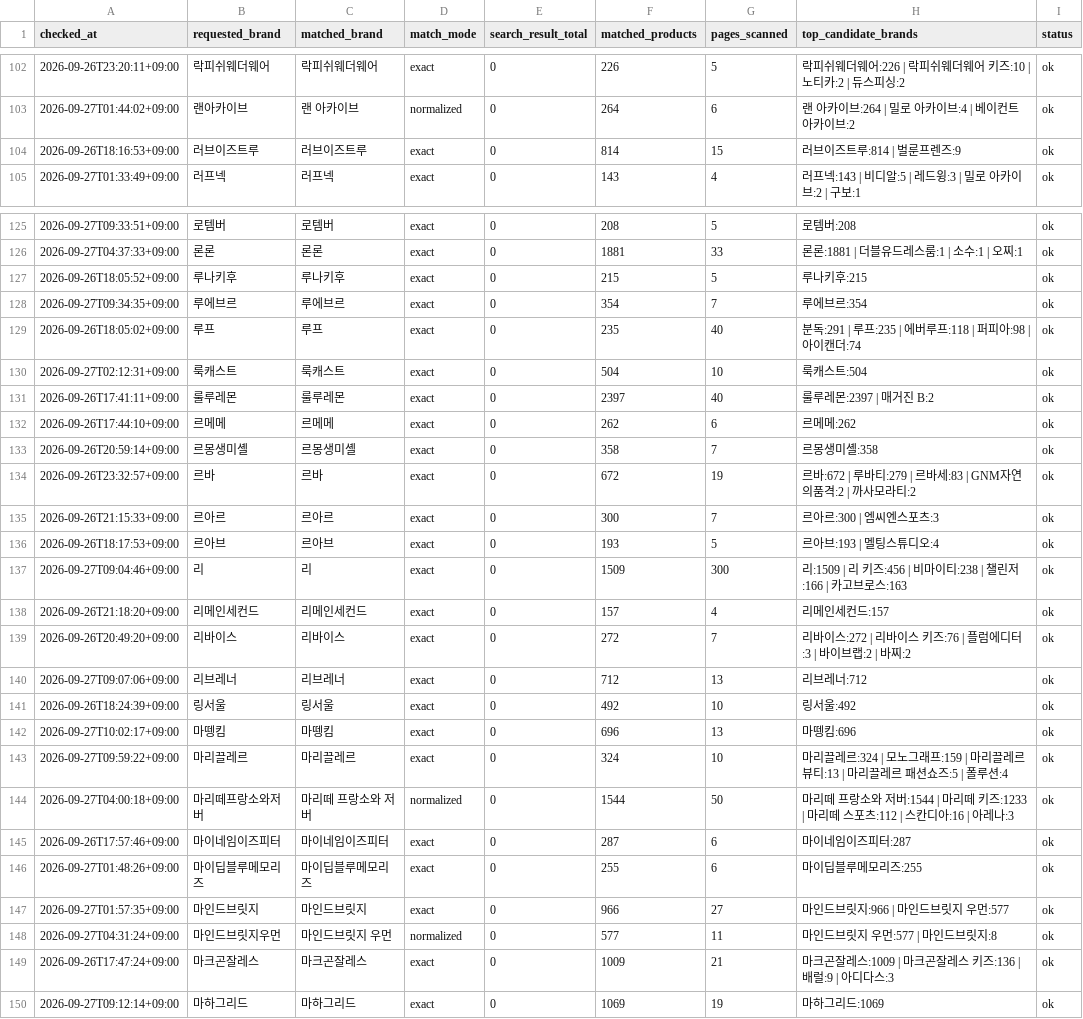
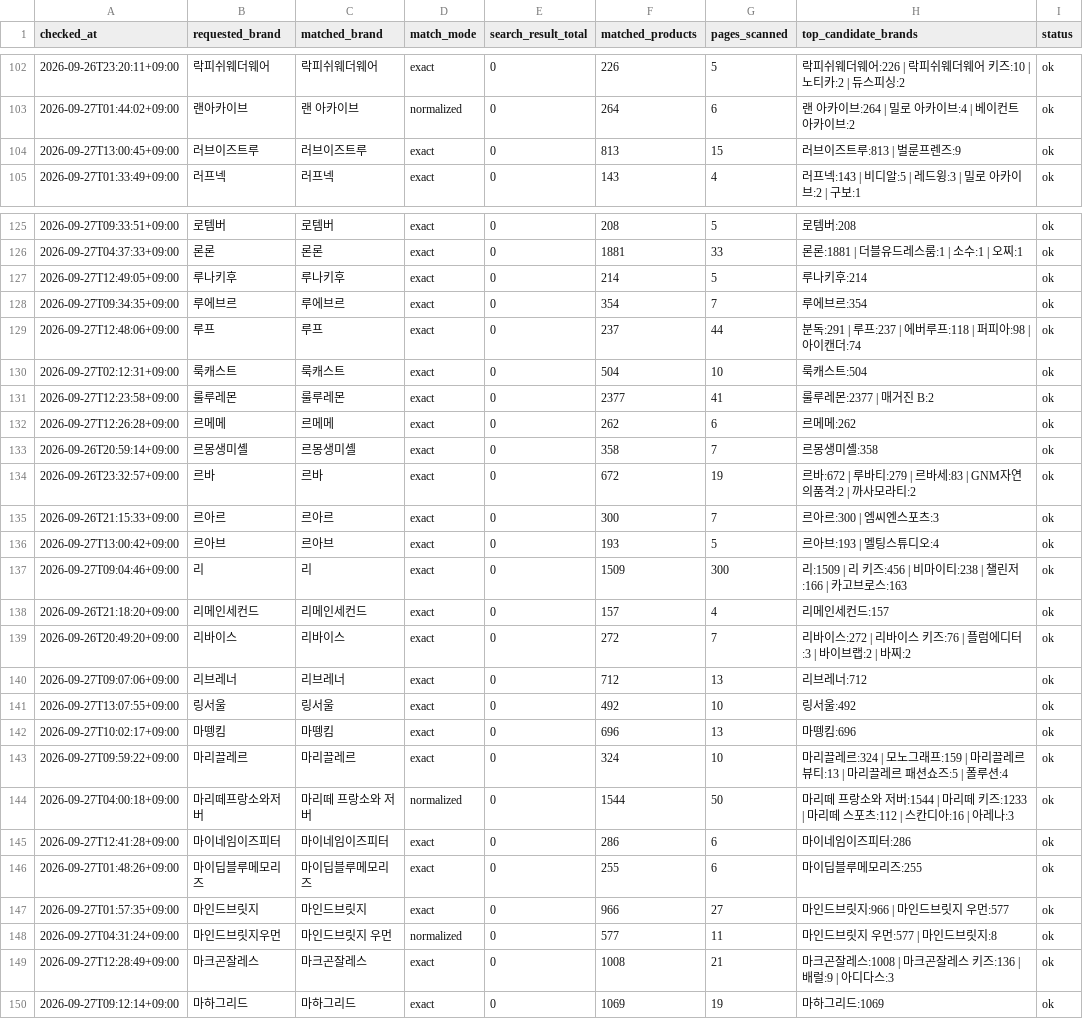
Before and after one commit to kwj-lab/-, a CSV file: musinsa_brand_audit.csv, drawn as a sheet; only a part is shown, gaps mark what is left out; the diff covers the shown part only.

```diff
--- a/musinsa_brand_audit.csv
+++ b/musinsa_brand_audit.csv
@@ -103,3 +103,3 @@
 2026-09-27T01:44:02+09:00,랜아카이브,랜 아카이브,normalized,0,264,6,랜 아카이브:264 | 밀로 아카이브:4 | 베이컨트 아카이브:2,ok
-2026-09-26T18:16:53+09:00,러브이즈트루,러브이즈트루,exact,0,814,15,러브이즈트루:814 | 벌룬프렌즈:9,ok
+2026-09-27T13:00:45+09:00,러브이즈트루,러브이즈트루,exact,0,813,15,러브이즈트루:813 | 벌룬프렌즈:9,ok
 2026-09-27T01:33:49+09:00,러프넥,러프넥,exact,0,143,4,러프넥:143 | 비디알:5 | 레드윙:3 | 밀로 아카이브:2 | 구보:1,ok
@@ -126,8 +126,8 @@
 2026-09-27T04:37:33+09:00,론론,론론,exact,0,1881,33,론론:1881 | 더블유드레스룸:1 | 소수:1 | 오찌:1,ok
-2026-09-26T18:05:52+09:00,루나키후,루나키후,exact,0,215,5,루나키후:215,ok
+2026-09-27T12:49:05+09:00,루나키후,루나키후,exact,0,214,5,루나키후:214,ok
 2026-09-27T09:34:35+09:00,루에브르,루에브르,exact,0,354,7,루에브르:354,ok
-2026-09-26T18:05:02+09:00,루프,루프,exact,0,235,40,분독:291 | 루프:235 | 에버루프:118 | 퍼피아:98 | 아이캔더:74,ok
+2026-09-27T12:48:06+09:00,루프,루프,exact,0,237,44,분독:291 | 루프:237 | 에버루프:118 | 퍼피아:98 | 아이캔더:74,ok
 2026-09-27T02:12:31+09:00,룩캐스트,룩캐스트,exact,0,504,10,룩캐스트:504,ok
-2026-09-26T17:41:11+09:00,룰루레몬,룰루레몬,exact,0,2397,40,룰루레몬:2397 | 매거진 B:2,ok
-2026-09-26T17:44:10+09:00,르메메,르메메,exact,0,262,6,르메메:262,ok
+2026-09-27T12:23:58+09:00,룰루레몬,룰루레몬,exact,0,2377,41,룰루레몬:2377 | 매거진 B:2,ok
+2026-09-27T12:26:28+09:00,르메메,르메메,exact,0,262,6,르메메:262,ok
 2026-09-26T20:59:14+09:00,르몽생미셸,르몽생미셸,exact,0,358,7,르몽생미셸:358,ok
@@ -135,3 +135,3 @@
 2026-09-26T21:15:33+09:00,르아르,르아르,exact,0,300,7,르아르:300 | 엠씨엔스포츠:3,ok
-2026-09-26T18:17:53+09:00,르아브,르아브,exact,0,193,5,르아브:193 | 멜팅스튜디오:4,ok
+2026-09-27T13:00:42+09:00,르아브,르아브,exact,0,193,5,르아브:193 | 멜팅스튜디오:4,ok
 2026-09-27T09:04:46+09:00,리,리,exact,0,1509,300,리:1509 | 리 키즈:456 | 비마이티:238 | 챌린저:166 | 카고브로스:163,ok
@@ -140,3 +140,3 @@
 2026-09-27T09:07:06+09:00,리브레너,리브레너,exact,0,712,13,리브레너:712,ok
-2026-09-26T18:24:39+09:00,링서울,링서울,exact,0,492,10,링서울:492,ok
+2026-09-27T13:07:55+09:00,링서울,링서울,exact,0,492,10,링서울:492,ok
 2026-09-27T10:02:17+09:00,마뗑킴,마뗑킴,exact,0,696,13,마뗑킴:696,ok
@@ -144,3 +144,3 @@
 2026-09-27T04:00:18+09:00,마리떼프랑소와저버,마리떼 프랑소와 저버,normalized,0,1544,50,마리떼 프랑소와 저버:1544 | 마리떼 키즈:1233 | 마리떼 스포츠:112 | 스칸디아:16 | 아레나:3,ok
-2026-09-26T17:57:46+09:00,마이네임이즈피터,마이네임이즈피터,exact,0,287,6,마이네임이즈피터:287,ok
+2026-09-27T12:41:28+09:00,마이네임이즈피터,마이네임이즈피터,exact,0,286,6,마이네임이즈피터:286,ok
 2026-09-27T01:48:26+09:00,마이딥블루메모리즈,마이딥블루메모리즈,exact,0,255,6,마이딥블루메모리즈:255,ok
@@ -148,3 +148,3 @@
 2026-09-27T04:31:24+09:00,마인드브릿지우먼,마인드브릿지 우먼,normalized,0,577,11,마인드브릿지 우먼:577 | 마인드브릿지:8,ok
-2026-09-26T17:47:24+09:00,마크곤잘레스,마크곤잘레스,exact,0,1009,21,마크곤잘레스:1009 | 마크곤잘레스 키즈:136 | 배럴:9 | 아디다스:3,ok
+2026-09-27T12:28:49+09:00,마크곤잘레스,마크곤잘레스,exact,0,1008,21,마크곤잘레스:1008 | 마크곤잘레스 키즈:136 | 배럴:9 | 아디다스:3,ok
 2026-09-27T09:12:14+09:00,마하그리드,마하그리드,exact,0,1069,19,마하그리드:1069,ok
```
Also changed, not shown: 111 edited cells elsewhere in this file.
